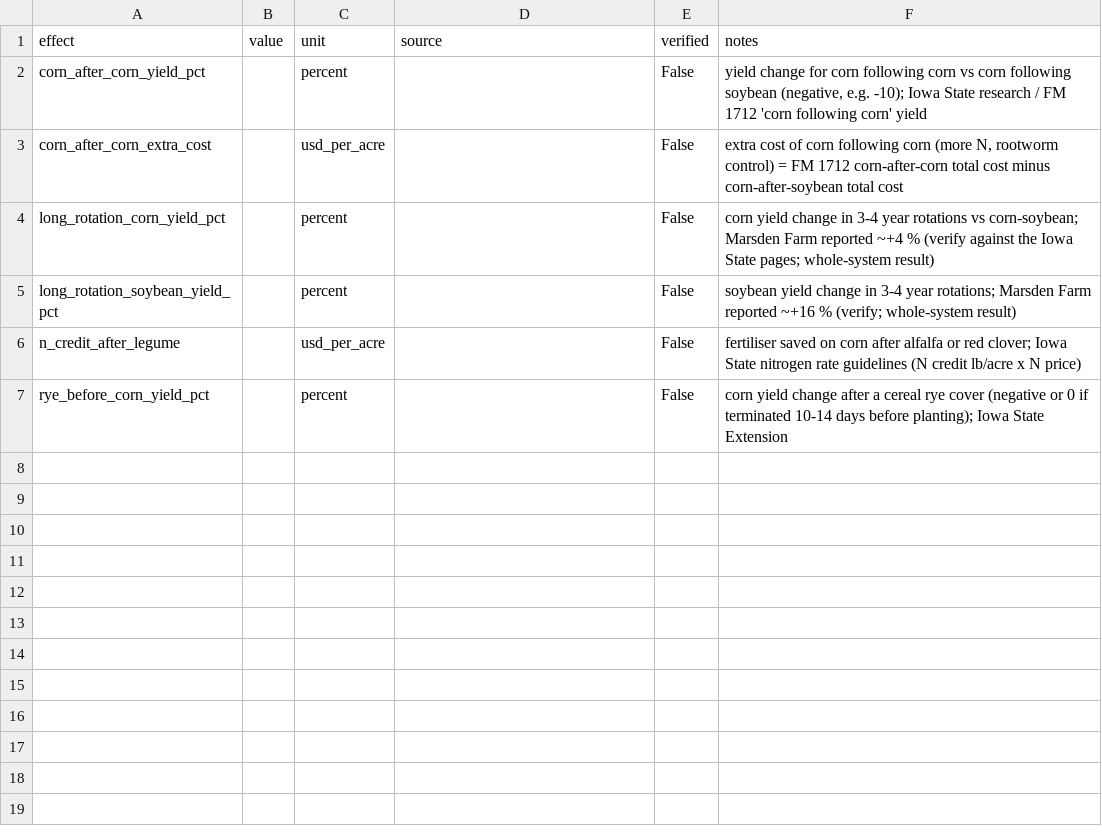
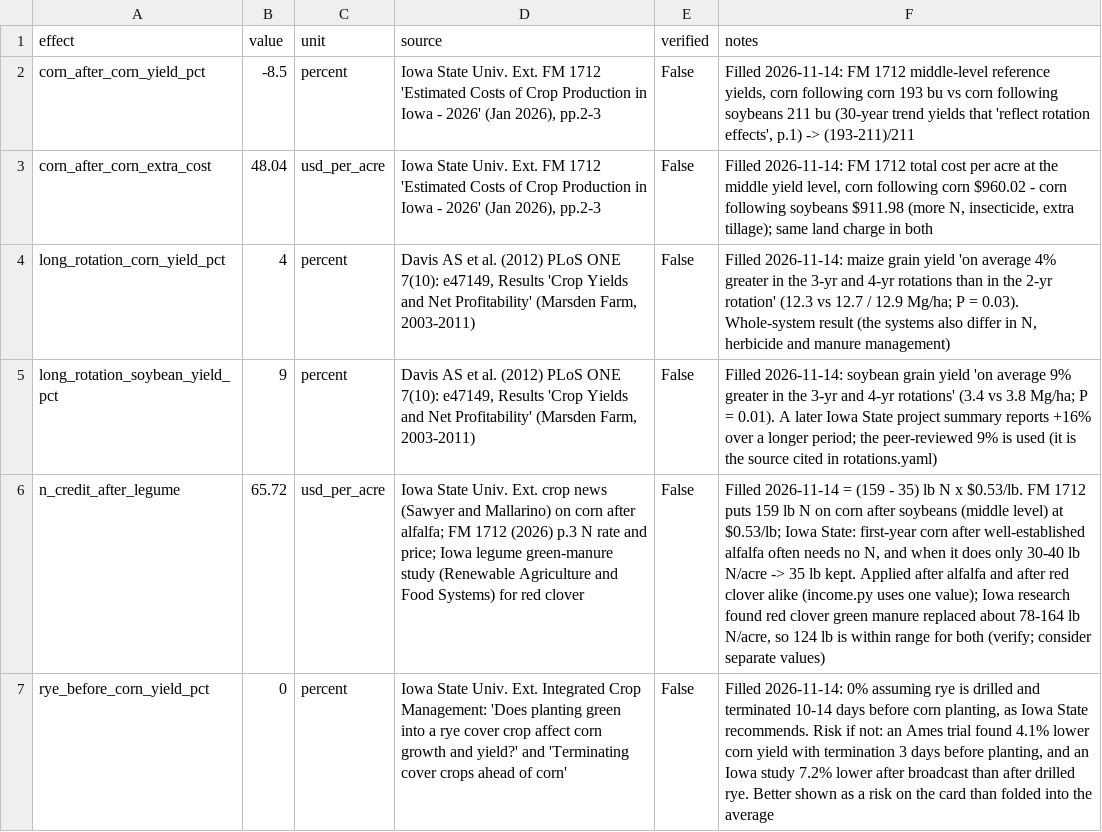
Before and after one commit to Adamfisher-dev/Farm-Adaptation-NASA, a CSV file: content/income_adjustments.csv, drawn as a sheet; the diff names each change by its address in the sheet, - before the commit and + after, or states it on an @@ line.

```diff
--- a/content/income_adjustments.csv
+++ b/content/income_adjustments.csv
-B2 (value): (empty)
+B2 (value): -8.5
-D2:D3 (source): (empty)
+D2:D3 (source): Iowa State Univ. Ext. FM 1712 'Estimated Costs of Crop Production in Iowa - 2026' (Jan 2026), pp.2-3
-F2 (notes): yield change for corn following corn vs corn following soybean (negative, e.g. -10); Iowa State research / FM 1712 'corn following corn' yield
+F2 (notes): Filled 2026-11-14: FM 1712 middle-level reference yields, corn following corn 193 bu vs corn following soybeans 211 bu (30-year trend yields that 'reflect rotation effects', p.1) -> (193-211)/211
-B3 (value): (empty)
+B3 (value): 48.04
-F3 (notes): extra cost of corn following corn (more N, rootworm control) = FM 1712 corn-after-corn total cost minus corn-after-soybean total cost
+F3 (notes): Filled 2026-11-14: FM 1712 total cost per acre at the middle yield level, corn following corn $960.02 - corn following soybeans $911.98 (more N, insecticide, extra tillage); same land charge in both
-B4 (value): (empty)
+B4 (value): 4
-D4:D5 (source): (empty)
+D4:D5 (source): Davis AS et al. (2012) PLoS ONE 7(10): e47149, Results 'Crop Yields and Net Profitability' (Marsden Farm, 2003-2011)
-F4 (notes): corn yield change in 3-4 year rotations vs corn-soybean; Marsden Farm reported ~+4 % (verify against the Iowa State pages; whole-system result)
+F4 (notes): Filled 2026-11-14: maize grain yield 'on average 4% greater in the 3-yr and 4-yr rotations than in the 2-yr rotation' (12.3 vs 12.7 / 12.9 Mg/ha; P = 0.03). Whole-system result (the systems also differ in N, herbicide and manure management)
-B5 (value): (empty)
+B5 (value): 9
-F5 (notes): soybean yield change in 3-4 year rotations; Marsden Farm reported ~+16 % (verify; whole-system result)
+F5 (notes): Filled 2026-11-14: soybean grain yield 'on average 9% greater in the 3-yr and 4-yr rotations' (3.4 vs 3.8 Mg/ha; P = 0.01). A later Iowa State project summary reports +16% over a longer period; the peer-reviewed 9% is used (it is the source cited in rotations.yaml)
-B6 (value): (empty)
+B6 (value): 65.72
-D6 (source): (empty)
+D6 (source): Iowa State Univ. Ext. crop news (Sawyer and Mallarino) on corn after alfalfa; FM 1712 (2026) p.3 N rate and price; Iowa legume green-manure study (Renewable Agriculture and Food Systems) for red clover
-F6 (notes): fertiliser saved on corn after alfalfa or red clover; Iowa State nitrogen rate guidelines (N credit lb/acre x N price)
+F6 (notes): Filled 2026-11-14 = (159 - 35) lb N x $0.53/lb. FM 1712 puts 159 lb N on corn after soybeans (middle level) at $0.53/lb; Iowa State: first-year corn after well-established alfalfa often needs no N, and when it does only 30-40 lb N/acre -> 35 lb kept. Applied after alfalfa and after red clover alike (income.py uses one value); Iowa research found red clover green manure replaced about 78-164 lb N/acre, so 124 lb is within range for both (verify; consider separate values)
-B7 (value): (empty)
+B7 (value): 0
-D7 (source): (empty)
+D7 (source): Iowa State Univ. Ext. Integrated Crop Management: 'Does planting green into a rye cover crop affect corn growth and yield?' and 'Terminating cover crops ahead of corn'
-F7 (notes): corn yield change after a cereal rye cover (negative or 0 if terminated 10-14 days before planting); Iowa State Extension
+F7 (notes): Filled 2026-11-14: 0% assuming rye is drilled and terminated 10-14 days before corn planting, as Iowa State recommends. Risk if not: an Ames trial found 4.1% lower corn yield with termination 3 days before planting, and an Iowa study 7.2% lower after broadcast than after drilled rye. Better shown as a risk on the card than folded into the average
```
Also changed, not shown: content/income.csv.
